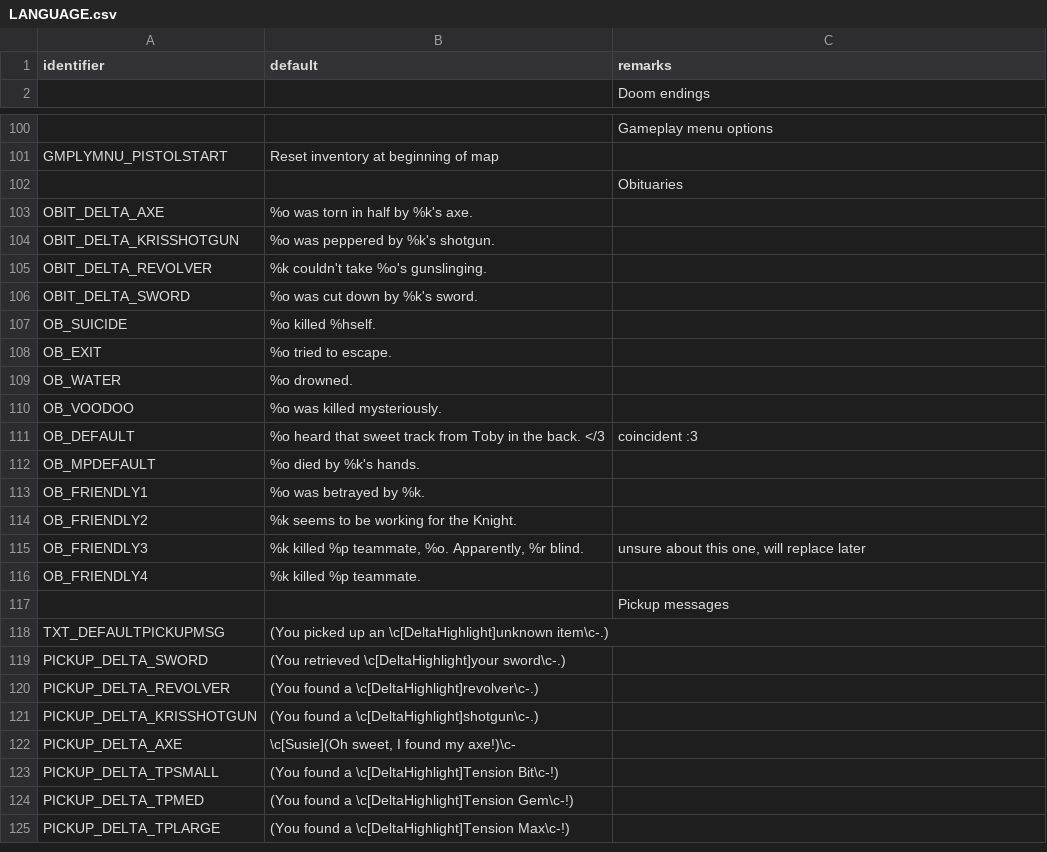
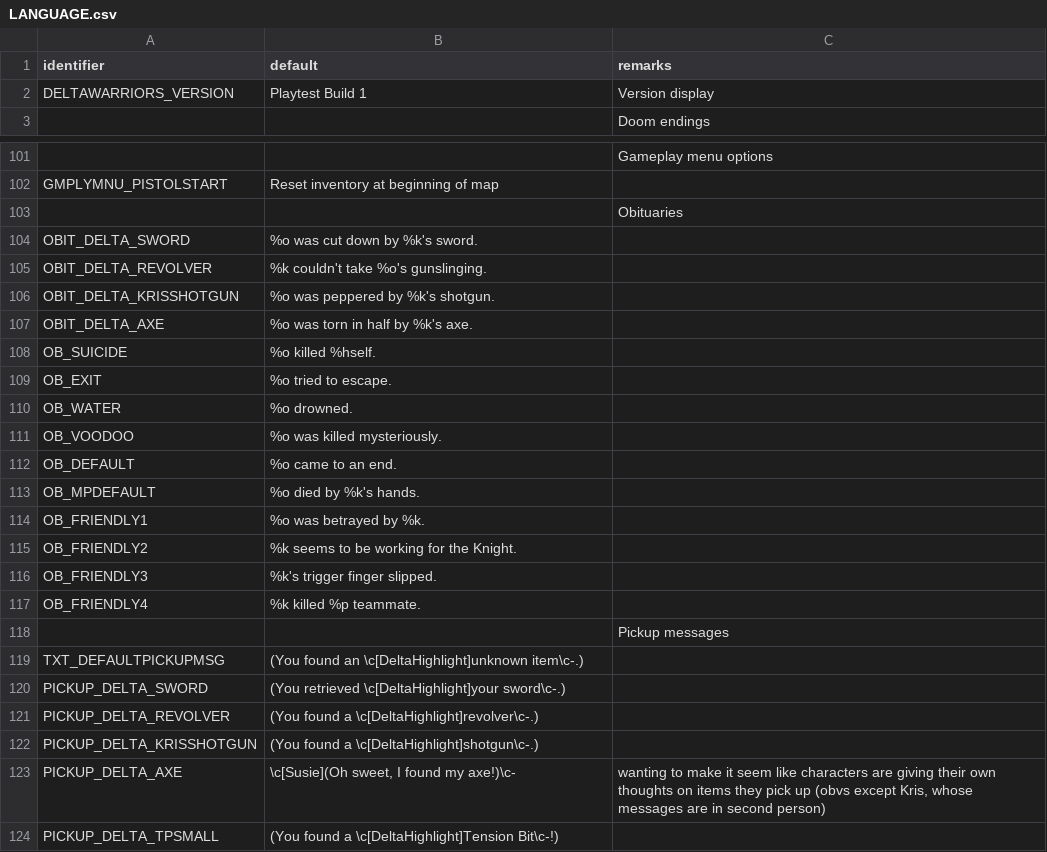
Before and after one commit to sierra0451/deltawarriors, a CSV file: LANGUAGE.csv, drawn as a sheet; only a part is shown, gaps mark what is left out; the shorter side is filled out with more unchanged rows; the diff covers the shown part only.

Commit message:
added binding icons, ready for first playtest!
- also cleaned up some of the offhand code and removed the last scraps of kris's shield blocking code (that shit is NOT coming back lmao :skull:)

```diff
--- a/LANGUAGE.csv
+++ b/LANGUAGE.csv
@@ -1,2 +1,3 @@
 identifier,default,remarks
+DELTAWARRIORS_VERSION,Playtest Build 1,Version display
 ,,Doom endings
@@ -102,6 +103,6 @@ GMPLYMNU_PISTOLSTART,Reset inventory at beginning of map,
 ,,Obituaries
+OBIT_DELTA_SWORD,%o was cut down by %k's sword.,
+OBIT_DELTA_REVOLVER,%k couldn't take %o's gunslinging.,
+OBIT_DELTA_KRISSHOTGUN,%o was peppered by %k's shotgun.,
 OBIT_DELTA_AXE,%o was torn in half by %k's axe.,
-OBIT_DELTA_KRISSHOTGUN,%o was peppered by %k's shotgun.,
-OBIT_DELTA_REVOLVER,%k couldn't take %o's gunslinging.,
-OBIT_DELTA_SWORD,%o was cut down by %k's sword.,
 OB_SUICIDE,%o killed %hself.,
@@ -110,3 +111,3 @@ OB_WATER,%o drowned.,
 OB_VOODOO,%o was killed mysteriously.,
-OB_DEFAULT,%o heard that sweet track from Toby in the back. </3,coincident :3
+OB_DEFAULT,%o came to an end.,
 OB_MPDEFAULT,%o died by %k's hands.,
@@ -114,6 +115,6 @@ OB_FRIENDLY1,%o was betrayed by %k.,
 OB_FRIENDLY2,%k seems to be working for the Knight.,
-OB_FRIENDLY3,"%k killed %p teammate, %o. Apparently, %r blind.","unsure about this one, will replace later"
+OB_FRIENDLY3,%k's trigger finger slipped.,
 OB_FRIENDLY4,%k killed %p teammate.,
 ,,Pickup messages
-TXT_DEFAULTPICKUPMSG,(You picked up an \c[DeltaHighlight]unknown item\c-.),
+TXT_DEFAULTPICKUPMSG,(You found an \c[DeltaHighlight]unknown item\c-.),
 PICKUP_DELTA_SWORD,(You retrieved \c[DeltaHighlight]your sword\c-.),
@@ -121,3 +122,3 @@ PICKUP_DELTA_REVOLVER,(You found a \c[DeltaHighlight]revolver\c-.),
 PICKUP_DELTA_KRISSHOTGUN,(You found a \c[DeltaHighlight]shotgun\c-.),
-PICKUP_DELTA_AXE,"\c[Susie](Oh sweet, I found my axe!)\c-",
+PICKUP_DELTA_AXE,"\c[Susie](Oh sweet, I found my axe!)\c-","wanting to make it seem like characters are giving their own thoughts on items they pick up (obvs except Kris, whose messages are in second person)"
 PICKUP_DELTA_TPSMALL,(You found a \c[DeltaHighlight]Tension Bit\c-!),
```
Also changed, not shown: 18 edited cells elsewhere in this file, 34 other files.
